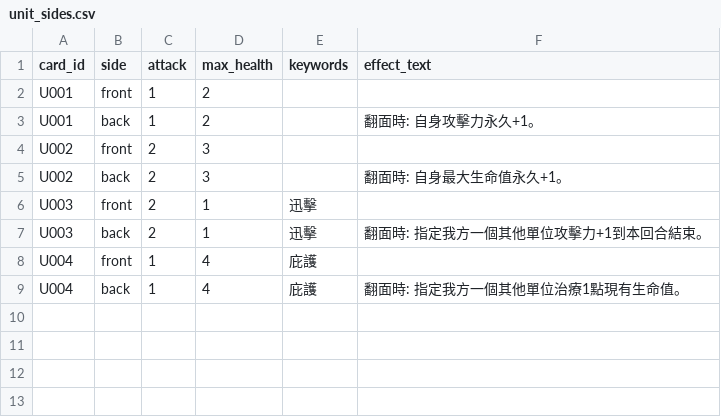
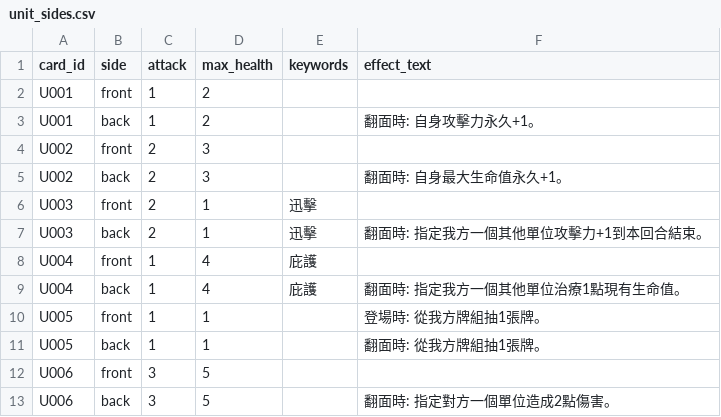
Before and after one commit to andychou1215-wq/cardgame, a CSV file: data/cards/unit_sides.csv, drawn as a sheet; the diff names each change by its address in the sheet, - before the commit and + after, or states it on an @@ line.

```diff
--- a/data/cards/unit_sides.csv
+++ b/data/cards/unit_sides.csv
+row 10: U005 | front | 1 | 1 |  | 登場時: 從我方牌組抽1張牌。
+row 11: U005 | back | 1 | 1 |  | 翻面時: 從我方牌組抽1張牌。
+row 12: U006 | front | 3 | 5
+row 13: U006 | back | 3 | 5 |  | 翻面時: 指定對方一個單位造成2點傷害。
```
Also changed, not shown: data/cards/cards.csv.
